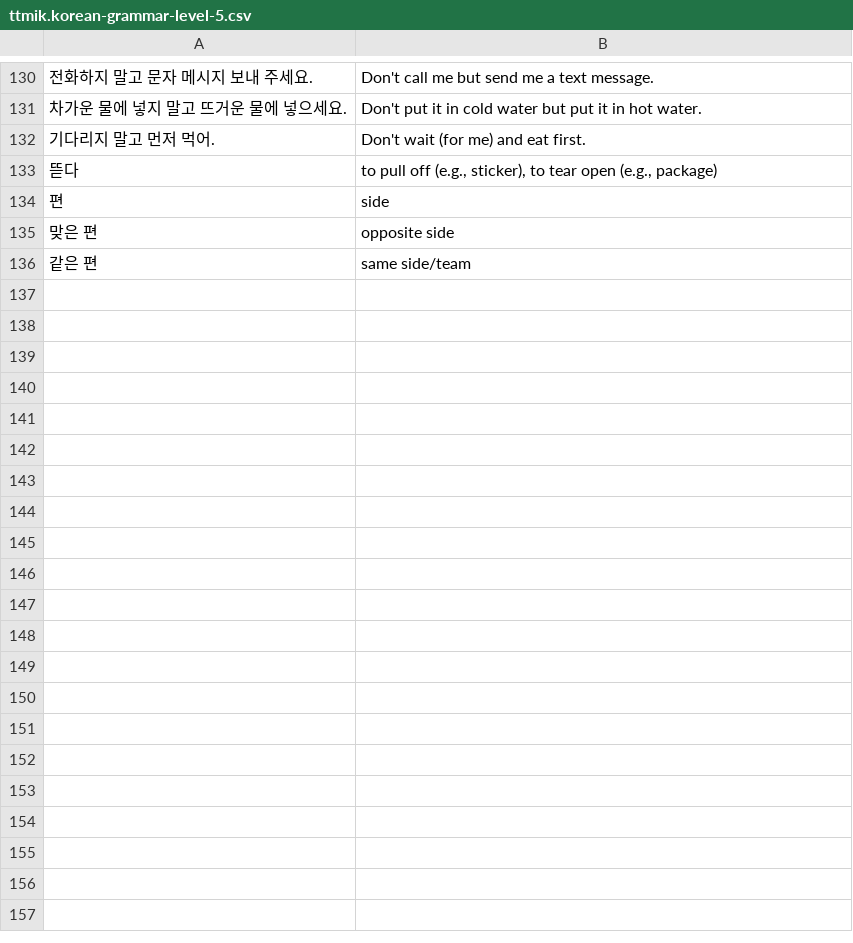
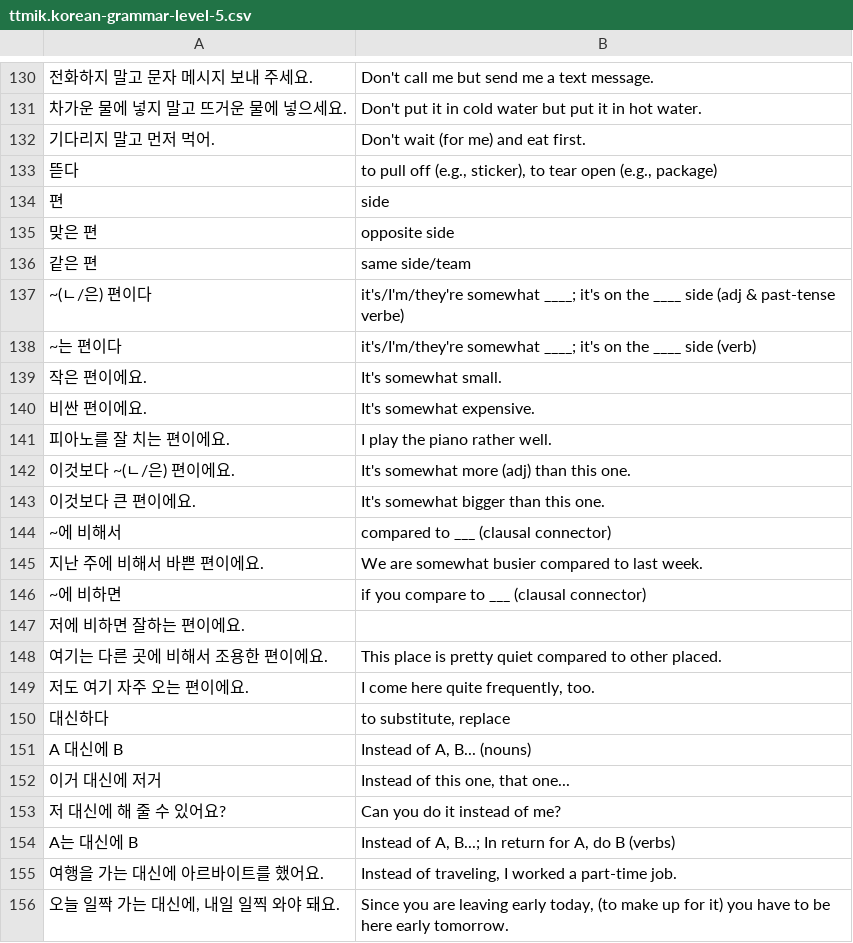
Before and after one commit to bryanesmith/flashcards, a CSV file: Korean Language/ttmik.korean-grammar-level-5.csv, drawn as a sheet; only a part is shown, gaps mark what is left out.

Commit message:
today's grammar/vocab

```diff
--- a/Korean Language/ttmik.korean-grammar-level-5.csv
+++ b/Korean Language/ttmik.korean-grammar-level-5.csv
@@ -136 +136,21 @@
 "같은 편","same side/team"
+"~(ㄴ/은) 편이다","it's/I'm/they're somewhat ____; it's on the ____ side (adj & past-tense verbe)"
+"~는 편이다","it's/I'm/they're somewhat ____; it's on the ____ side (verb)"
+"작은 편이에요.","It's somewhat small."
+"비싼 편이에요.","It's somewhat expensive."
+"피아노를 잘 치는 편이에요.","I play the piano rather well."
+"이것보다 ~(ㄴ/은) 편이에요.","It's somewhat more (adj) than this one."
+"이것보다 큰 편이에요.","It's somewhat bigger than this one."
+"~에 비해서","compared to ___ (clausal connector)"
+"지난 주에 비해서 바쁜 편이에요.","We are somewhat busier compared to last week."
+"~에 비하면","if you compare to ___ (clausal connector)"
+"저에 비하면 잘하는 편이에요.",""
+"여기는 다른 곳에 비해서 조용한 편이에요.","This place is pretty quiet compared to other placed."
+"저도 여기 자주 오는 편이에요.","I come here quite frequently, too."
+"대신하다","to substitute, replace"
+"A 대신에 B","Instead of A, B... (nouns)"
+"이거 대신에 저거","Instead of this one, that one..."
+"저 대신에 해 줄 수 있어요?","Can you do it instead of me?"
+"A는 대신에 B","Instead of A, B...; In return for A, do B (verbs)"
+"여행을 가는 대신에 아르바이트를 했어요.","Instead of traveling, I worked a part-time job."
+"오늘 일짝 가는 대신에, 내일 일찍 와야 돼요.","Since you are leaving early today, (to make up for it) you have to be here early tomorrow."
```
Also changed, not shown: Korean Language/misc.csv, Korean Language/ttmik.korean-grammar-level-6.csv.
